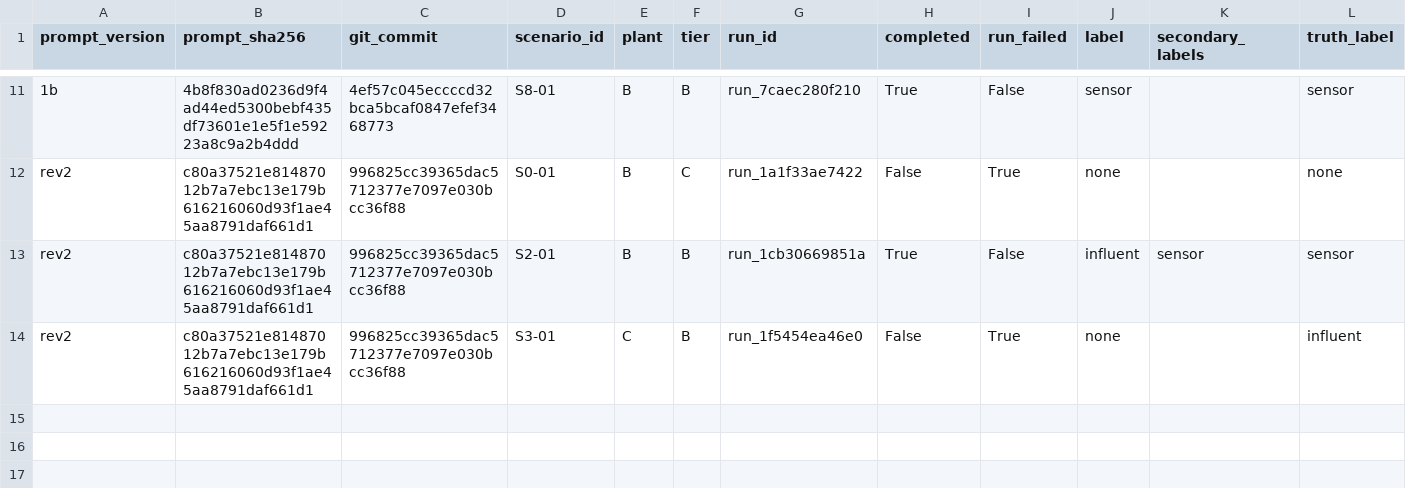
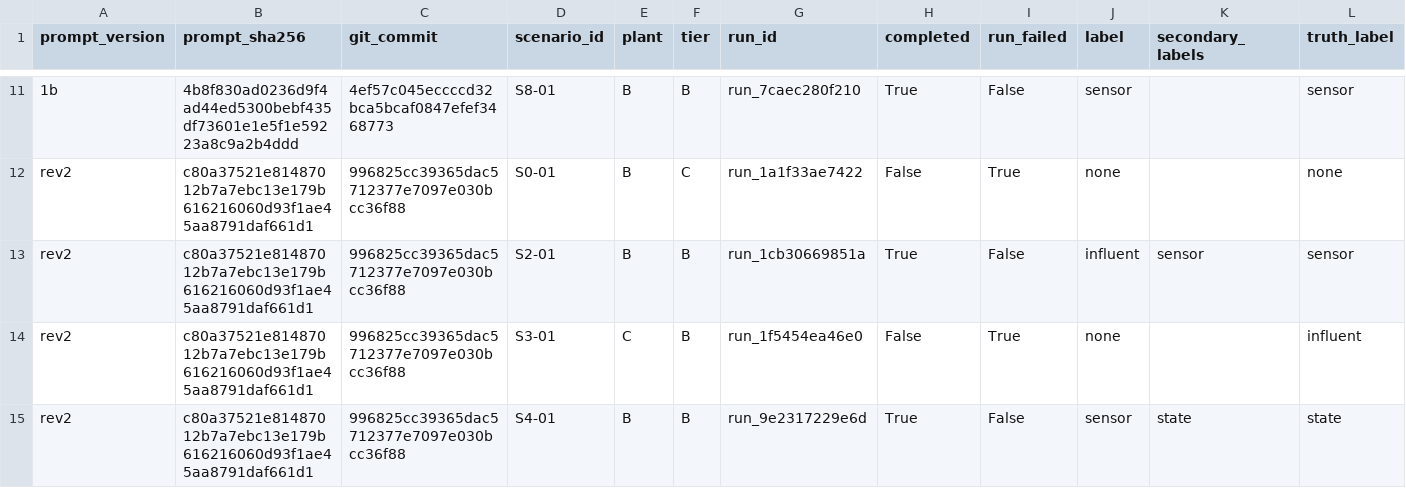
Before and after one commit to sdanquah101/agent-db, a CSV file: reports/p1_pilot.csv, drawn as a sheet; only a part is shown, gaps mark what is left out; rows hold the shown columns only; the diff names each change by its address in the sheet, - before the commit and + after, or states it on an @@ line.

```diff
--- a/reports/p1_pilot.csv
+++ b/reports/p1_pilot.csv
+row 15: rev2 | c80a37521e81487012b7a7ebc13e179b616216060d93f1ae45aa8791daf661d1 | 996825cc39365dac5712377e7097e030bcc36f88 | S4-01 | B | B | run_9e2317229e6d | True | False | sensor | state | state
```
Also changed, not shown: 1 other file.
